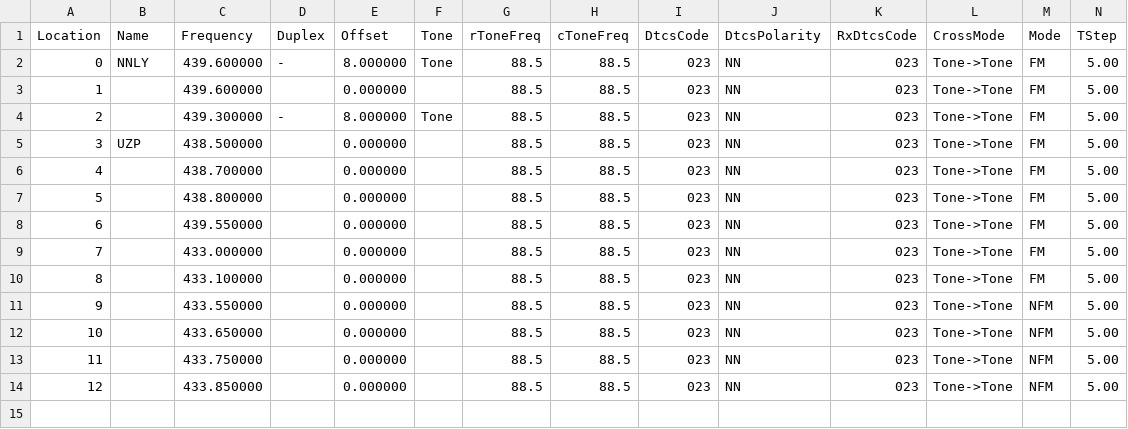
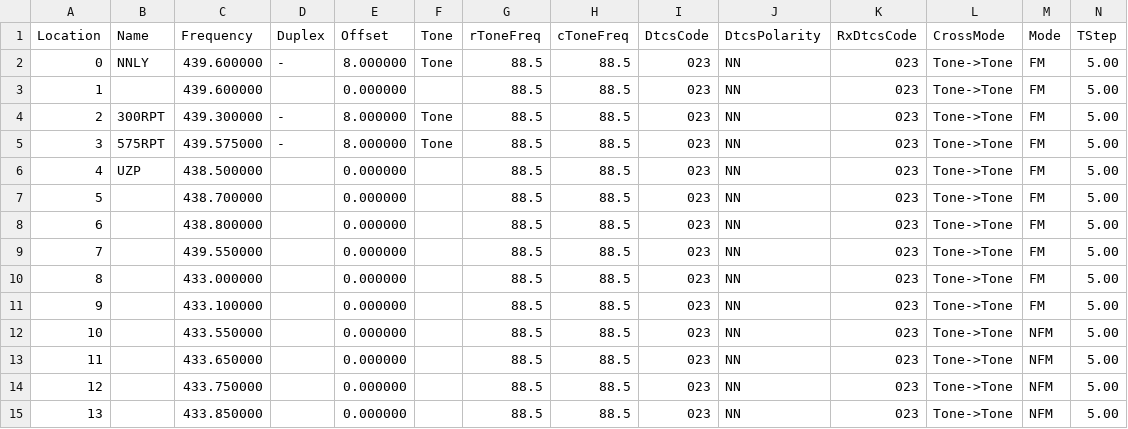
Before and after one commit to mike2718/cps-config, a CSV file: UV-5R/channel.csv, drawn as a sheet; only a part is shown; addresses are those after the commit; rows hold the shown columns only; the diff names each change by its address in the sheet, - before the commit and + after, or states it on an @@ line.

Commit message:
更新信道参数

```diff
--- a/UV-5R/channel.csv
+++ b/UV-5R/channel.csv
-B4 (Name): (empty)
+B4 (Name): 300RPT
+row 5: 3 | 575RPT | 439.575000 | - | 8.000000 | Tone | 88.5 | 88.5 | 023 | NN | 023 | Tone->Tone | FM | 5.00
@@ column A (Location) renumbered from row 6 down @@
```
